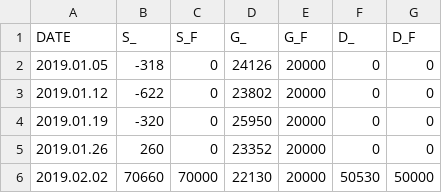
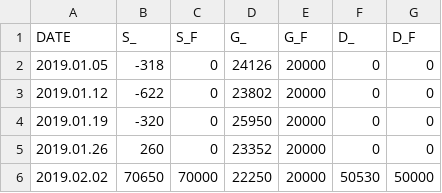
Before and after one commit to ohnari/py, a CSV file: c100/c.csv, drawn as a sheet.

```diff
--- a/c100/c.csv
+++ b/c100/c.csv
@@ -5,2 +5,2 @@ DATE,S_,S_F,G_,G_F,D_,D_F
 2019.01.26,260,0,23352,20000,0,0
-2019.02.02,70660,70000,22130,20000,50530,50000
+2019.02.02,70650,70000,22250,20000,50530,50000
```
Also changed, not shown: 1 other file.
